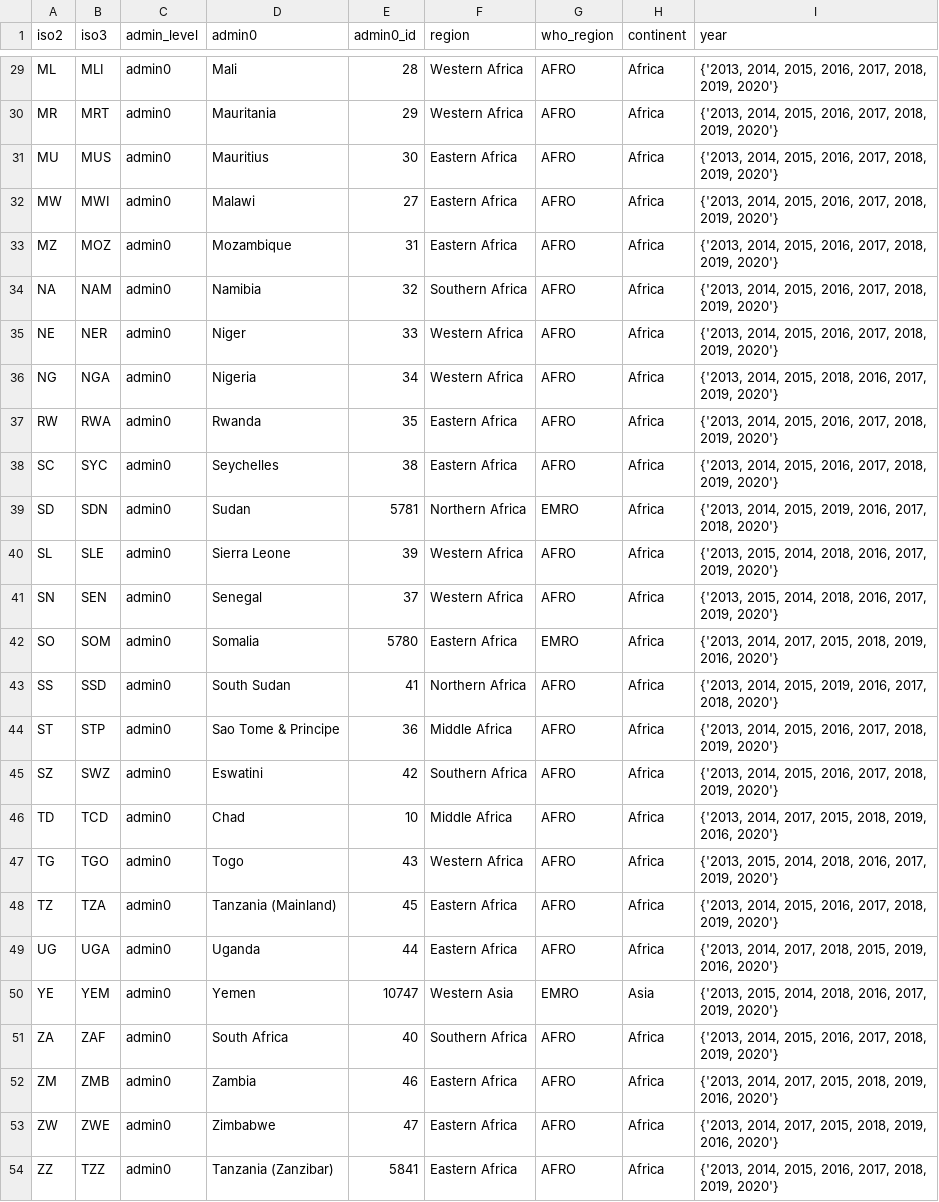
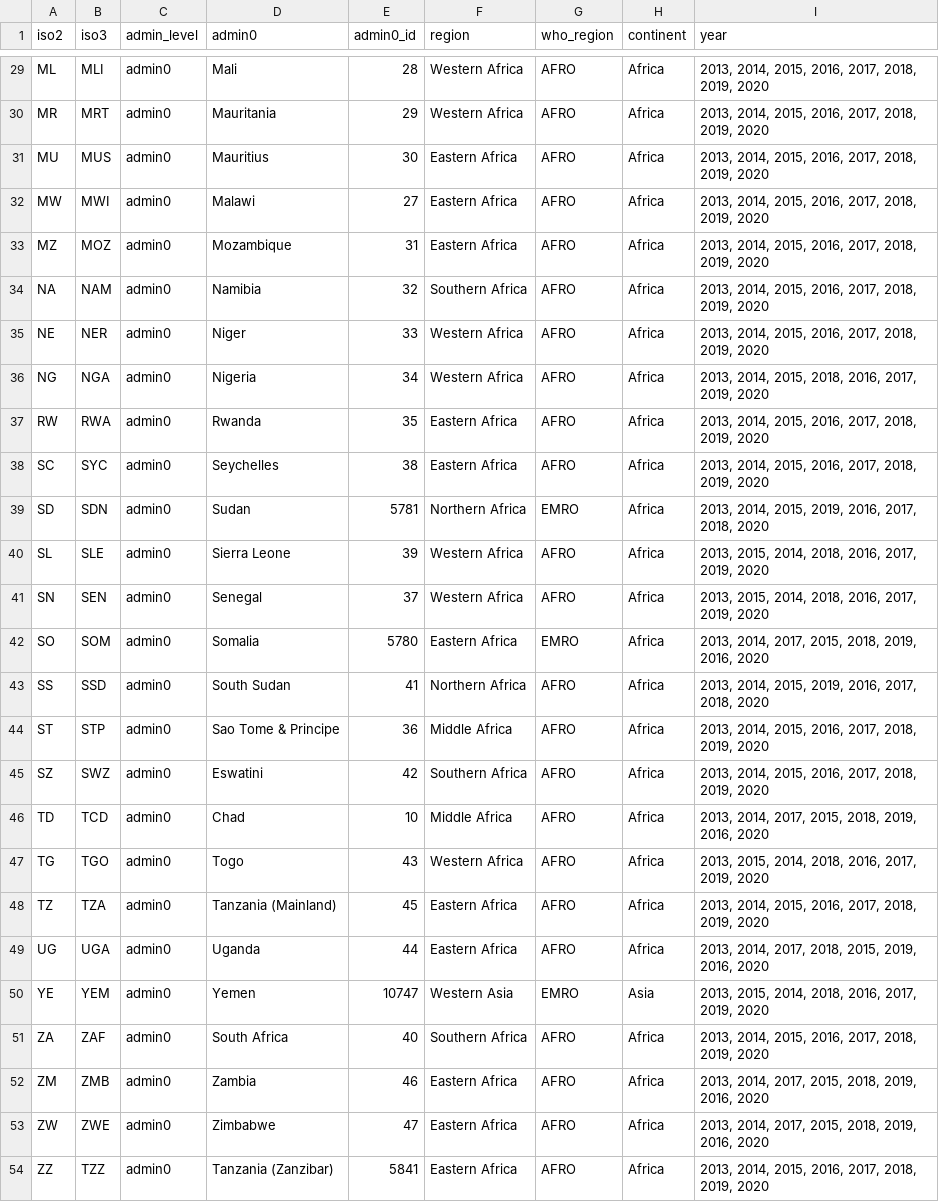
Before and after one commit to helminthiases/infections, a CSV file: warehouse/gazetteer/countries.csv, drawn as a sheet; only a part is shown, gaps mark what is left out; the diff covers the shown part only; the diff names each change by its address in the sheet, - before the commit and + after, or states it on an @@ line.

```diff
--- a/warehouse/gazetteer/countries.csv
+++ b/warehouse/gazetteer/countries.csv
-I29:I35 (year): {'2013, 2014, 2015, 2016, 2017, 2018, 2019, 2020'}
+I29:I35 (year): 2013, 2014, 2015, 2016, 2017, 2018, 2019, 2020
-I36 (year): {'2013, 2014, 2015, 2018, 2016, 2017, 2019, 2020'}
+I36 (year): 2013, 2014, 2015, 2018, 2016, 2017, 2019, 2020
-I37:I38 (year): {'2013, 2014, 2015, 2016, 2017, 2018, 2019, 2020'}
+I37:I38 (year): 2013, 2014, 2015, 2016, 2017, 2018, 2019, 2020
-I39 (year): {'2013, 2014, 2015, 2019, 2016, 2017, 2018, 2020'}
+I39 (year): 2013, 2014, 2015, 2019, 2016, 2017, 2018, 2020
-I40:I41 (year): {'2013, 2015, 2014, 2018, 2016, 2017, 2019, 2020'}
+I40:I41 (year): 2013, 2015, 2014, 2018, 2016, 2017, 2019, 2020
-I42 (year): {'2013, 2014, 2017, 2015, 2018, 2019, 2016, 2020'}
+I42 (year): 2013, 2014, 2017, 2015, 2018, 2019, 2016, 2020
-I43 (year): {'2013, 2014, 2015, 2019, 2016, 2017, 2018, 2020'}
+I43 (year): 2013, 2014, 2015, 2019, 2016, 2017, 2018, 2020
-I44:I45 (year): {'2013, 2014, 2015, 2016, 2017, 2018, 2019, 2020'}
+I44:I45 (year): 2013, 2014, 2015, 2016, 2017, 2018, 2019, 2020
-I46 (year): {'2013, 2014, 2017, 2015, 2018, 2019, 2016, 2020'}
+I46 (year): 2013, 2014, 2017, 2015, 2018, 2019, 2016, 2020
-I47 (year): {'2013, 2015, 2014, 2018, 2016, 2017, 2019, 2020'}
+I47 (year): 2013, 2015, 2014, 2018, 2016, 2017, 2019, 2020
-I48 (year): {'2013, 2014, 2015, 2016, 2017, 2018, 2019, 2020'}
+I48 (year): 2013, 2014, 2015, 2016, 2017, 2018, 2019, 2020
-I49 (year): {'2013, 2014, 2017, 2018, 2015, 2019, 2016, 2020'}
+I49 (year): 2013, 2014, 2017, 2018, 2015, 2019, 2016, 2020
-I50 (year): {'2013, 2015, 2014, 2018, 2016, 2017, 2019, 2020'}
+I50 (year): 2013, 2015, 2014, 2018, 2016, 2017, 2019, 2020
-I51 (year): {'2013, 2014, 2015, 2016, 2017, 2018, 2019, 2020'}
+I51 (year): 2013, 2014, 2015, 2016, 2017, 2018, 2019, 2020
-I52:I53 (year): {'2013, 2014, 2017, 2015, 2018, 2019, 2016, 2020'}
+I52:I53 (year): 2013, 2014, 2017, 2015, 2018, 2019, 2016, 2020
-I54 (year): {'2013, 2014, 2015, 2016, 2017, 2018, 2019, 2020'}
+I54 (year): 2013, 2014, 2015, 2016, 2017, 2018, 2019, 2020
```
Also changed, not shown: 27 edited cells elsewhere in this file.
